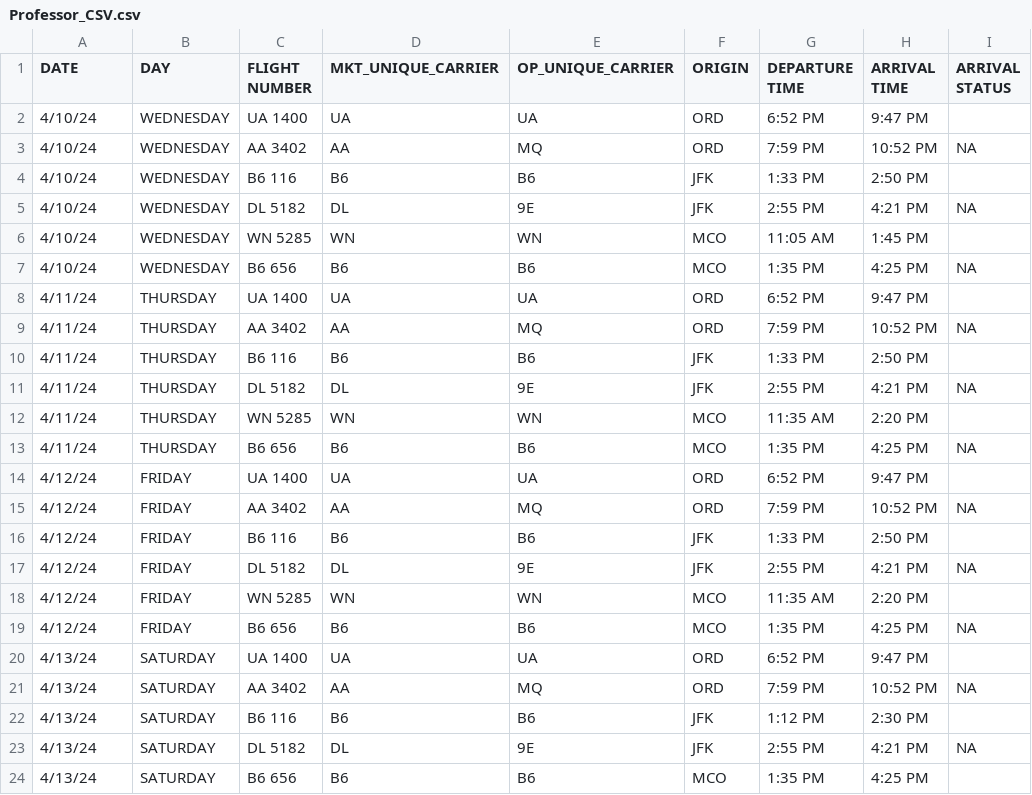
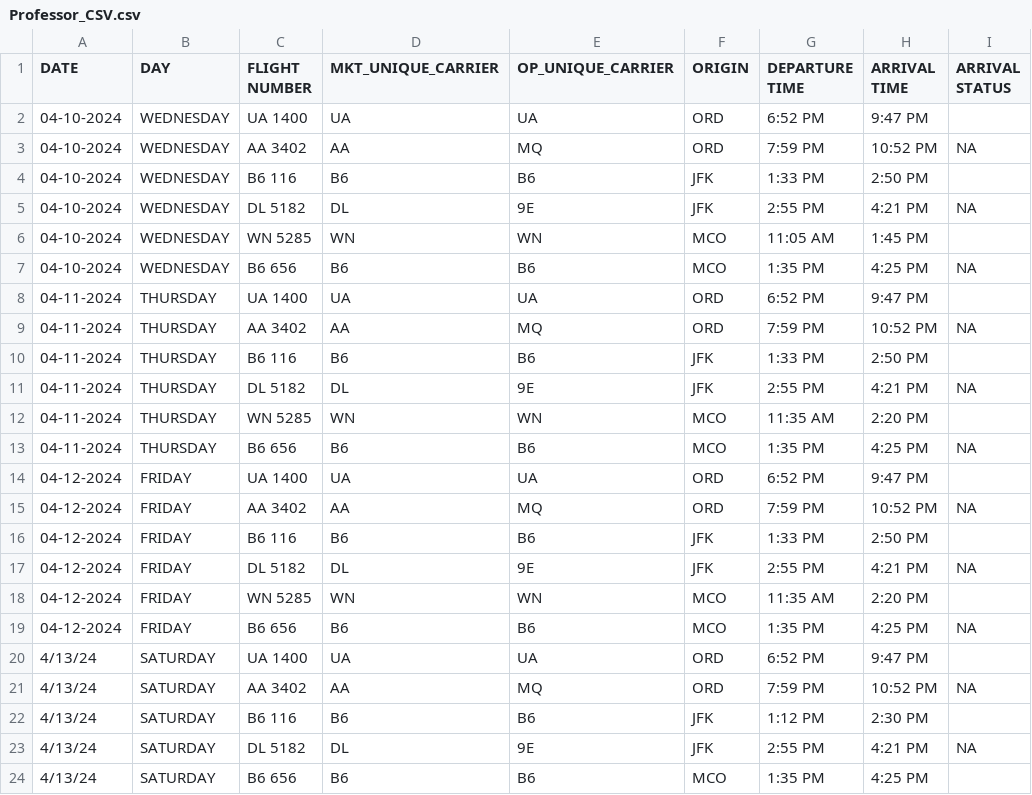
Before and after one commit to pksp99/flight-predictor, a CSV file: test_data/Professor_CSV.csv, drawn as a sheet; only a part is shown; the diff covers the shown part only; the diff names each change by its address in the sheet, - before the commit and + after, or states it on an @@ line.

```diff
--- a/test_data/Professor_CSV.csv
+++ b/test_data/Professor_CSV.csv
-A2:A7 (DATE): 4/10/24
+A2:A7 (DATE): 04-10-2024
-A8:A13 (DATE): 4/11/24
+A8:A13 (DATE): 04-11-2024
-A14:A19 (DATE): 4/12/24
+A14:A19 (DATE): 04-12-2024
```
Also changed, not shown: 10 added rows elsewhere in this file, test_data/Actual_Test_Data.csv.
